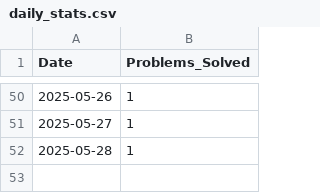
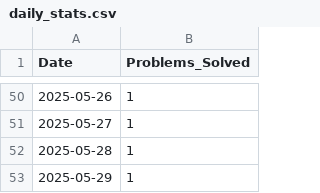
Before and after one commit to aimldinesh/data-science-coding-log, a CSV file: daily_stats.csv, drawn as a sheet; only a part is shown, gaps mark what is left out.

Commit message:
🧠 Add: Daily Temperatures [2025-05-29]

```diff
--- a/daily_stats.csv
+++ b/daily_stats.csv
@@ -52 +52,2 @@ Date,Problems_Solved
 2025-05-28,1
+2025-05-29,1
```
Also changed, not shown: 4 other files.
